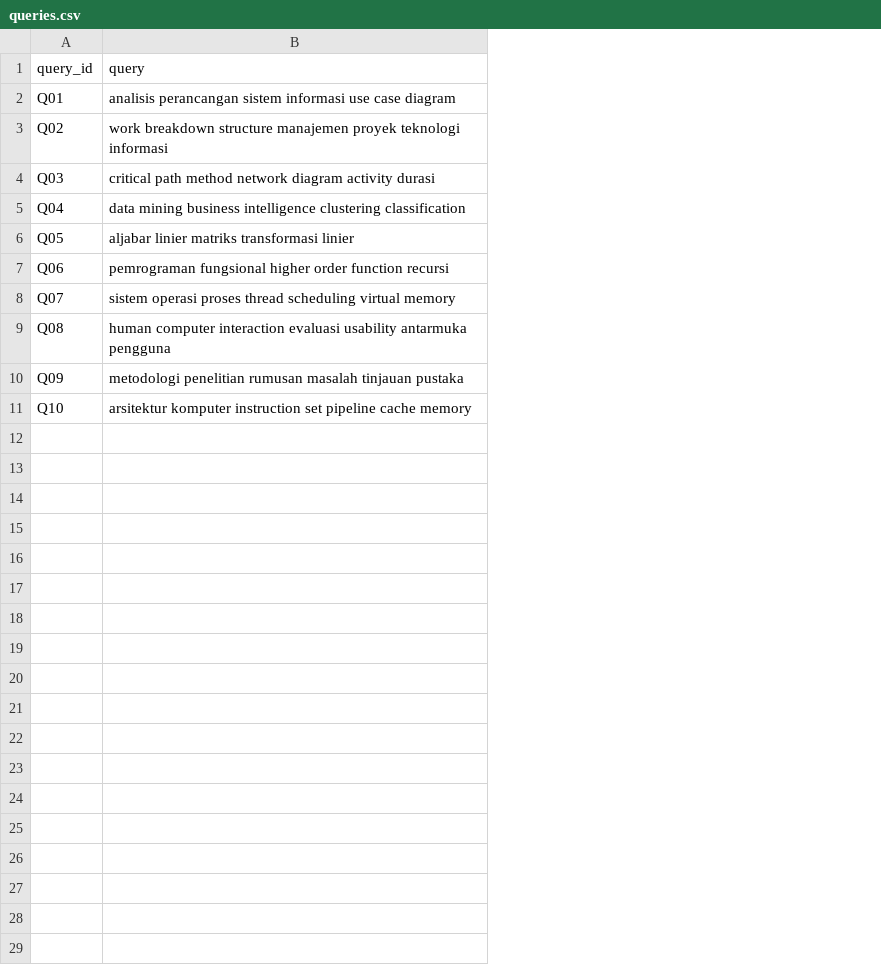
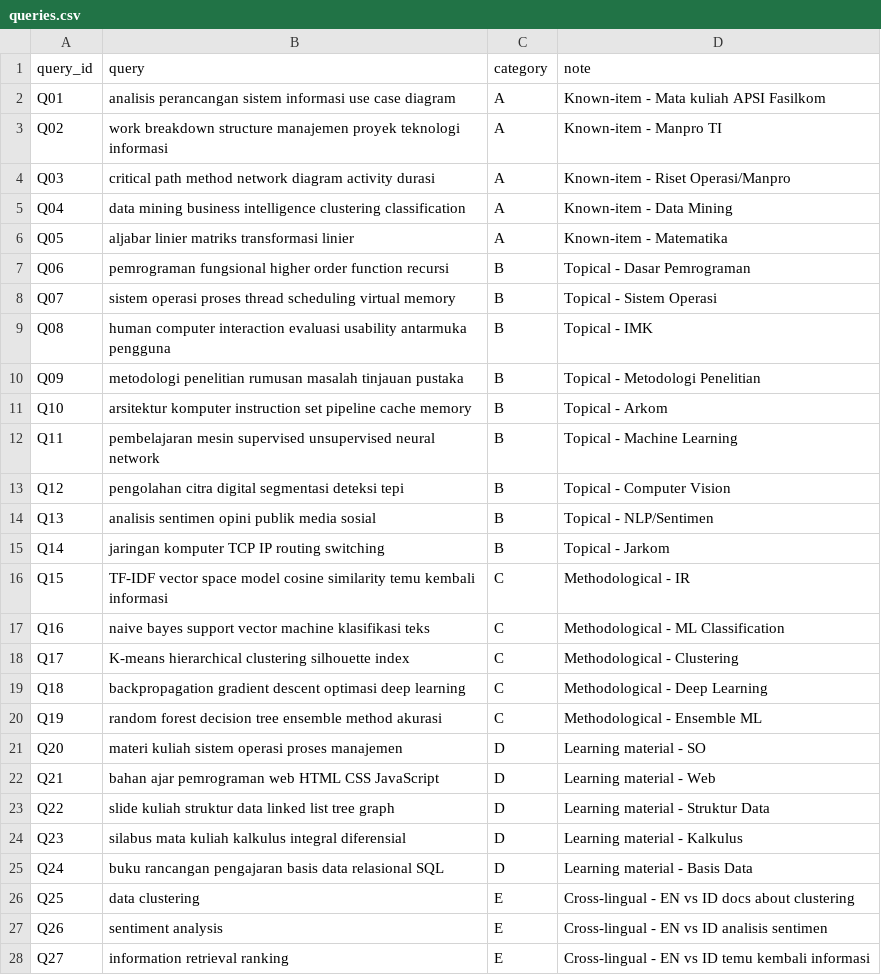
Before and after one commit to pramacoder/TemuKembaliInformasi, a CSV file: academic-ir/evaluation/queries.csv, drawn as a sheet; only a part is shown; the diff covers the shown part only; the diff names each change by its address in the sheet, - before the commit and + after, or states it on an @@ line.

```diff
--- a/academic-ir/evaluation/queries.csv
+++ b/academic-ir/evaluation/queries.csv
+column C (category), rows 2-11: A | A | A | A | A | B | B | B | B | B
+column D (note), rows 2-11: Known-item - Mata kuliah APSI Fasilkom | Known-item - Manpro TI | Known-item - Riset Operasi/Manpro | Known-item - Data Mining | Known-item - Matematika | Topical - Dasar Pemrograman | Topical - Sistem Operasi | Topical - IMK | Topical - Metodologi Penelitian | Topical - Arkom
+row 12: Q11 | pembelajaran mesin supervised unsupervised neural network | B | Topical - Machine Learning
+row 13: Q12 | pengolahan citra digital segmentasi deteksi tepi | B | Topical - Computer Vision
+row 14: Q13 | analisis sentimen opini publik media sosial | B | Topical - NLP/Sentimen
+row 15: Q14 | jaringan komputer TCP IP routing switching | B | Topical - Jarkom
+row 16: Q15 | TF-IDF vector space model cosine similarity temu kembali informasi | C | Methodological - IR
+row 17: Q16 | naive bayes support vector machine klasifikasi teks | C | Methodological - ML Classification
+row 18: Q17 | K-means hierarchical clustering silhouette index | C | Methodological - Clustering
+row 19: Q18 | backpropagation gradient descent optimasi deep learning | C | Methodological - Deep Learning
+row 20: Q19 | random forest decision tree ensemble method akurasi | C | Methodological - Ensemble ML
+row 21: Q20 | materi kuliah sistem operasi proses manajemen | D | Learning material - SO
+row 22: Q21 | bahan ajar pemrograman web HTML CSS JavaScript | D | Learning material - Web
+row 23: Q22 | slide kuliah struktur data linked list tree graph | D | Learning material - Struktur Data
+row 24: Q23 | silabus mata kuliah kalkulus integral diferensial | D | Learning material - Kalkulus
+row 25: Q24 | buku rancangan pengajaran basis data relasional SQL | D | Learning material - Basis Data
+row 26: Q25 | data clustering | E | Cross-lingual - EN vs ID docs about clustering
+row 27: Q26 | sentiment analysis | E | Cross-lingual - EN vs ID analisis sentimen
+row 28: Q27 | information retrieval ranking | E | Cross-lingual - EN vs ID temu kembali informasi
```
Also changed, not shown: 6 added rows elsewhere in this file, 45 other files.
